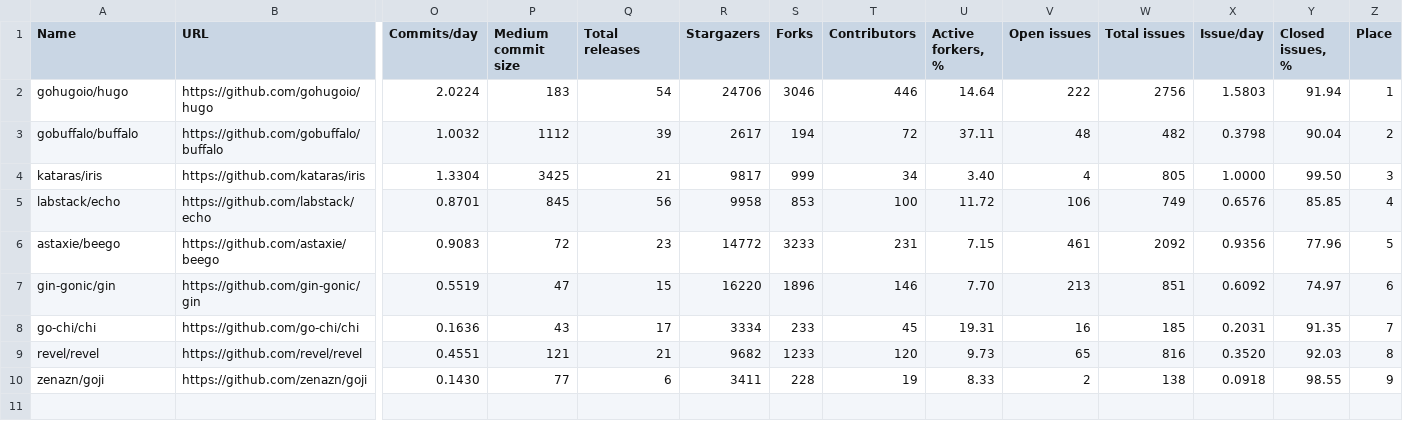
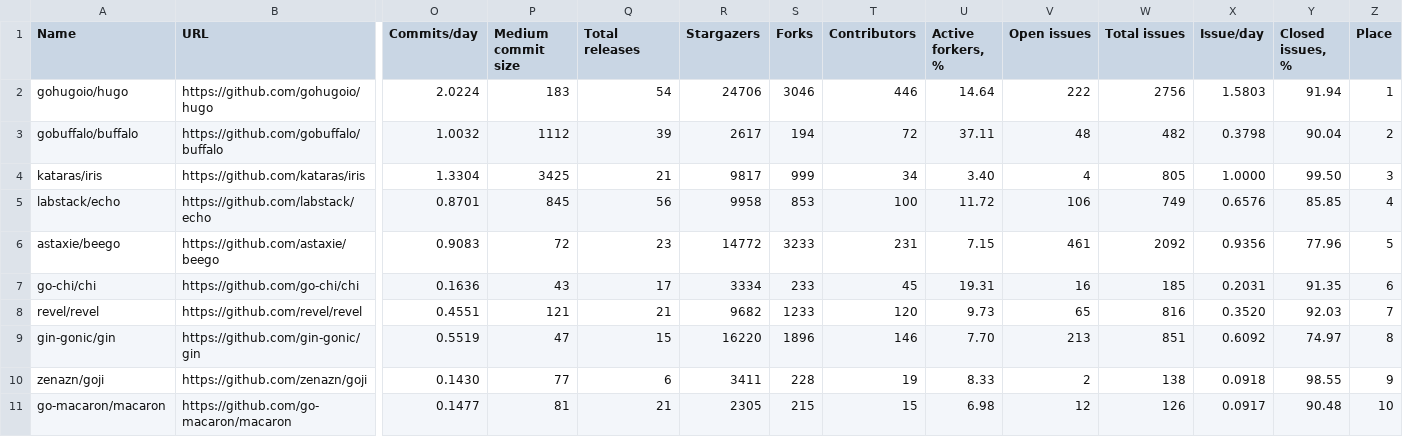
Before and after one commit to fedir/ghstat, a CSV file: result.csv, drawn as a sheet; only a part is shown, gaps mark what is left out; removed rows and columns are numbered as before the commit, all else as after; rows hold the shown columns only; the diff names each change by its address in the sheet, - before the commit and + after, or states it on an @@ line.

```diff
--- a/result.csv
+++ b/result.csv
-row 7: gin-gonic/gin | https://github.com/gin-gonic/gin | 0.5519 | 47 | 15 | 16220 | 1896 | 146 | 7.70 | 213 | 851 | 0.6092 | 74.97 | 6
-Z7 (Place): 7
+Z7 (Place): 6
-Z8 (Place): 8
+Z8 (Place): 7
+row 9: gin-gonic/gin | https://github.com/gin-gonic/gin | 0.5519 | 47 | 15 | 16220 | 1896 | 146 | 7.70 | 213 | 851 | 0.6092 | 74.97 | 8
+row 11: go-macaron/macaron | https://github.com/go-macaron/macaron | 0.1477 | 81 | 21 | 2305 | 215 | 15 | 6.98 | 12 | 126 | 0.0917 | 90.48 | 10
```
Also changed, not shown: stats/all_frameworks.csv, stats/go_frameworks.csv, 24 other files.
